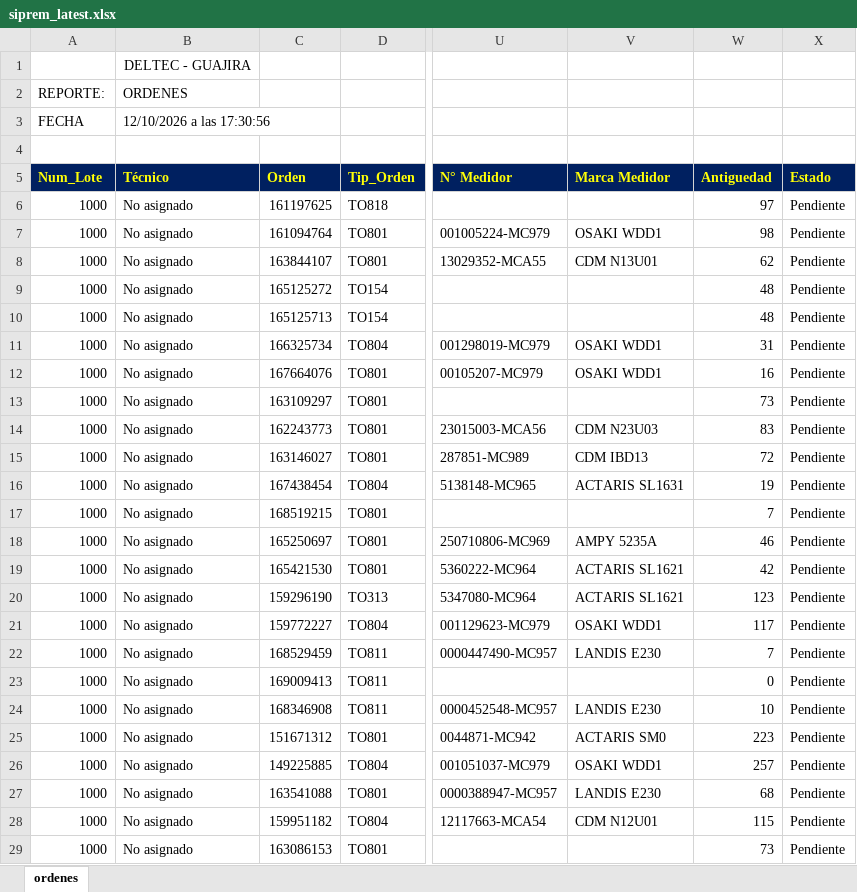
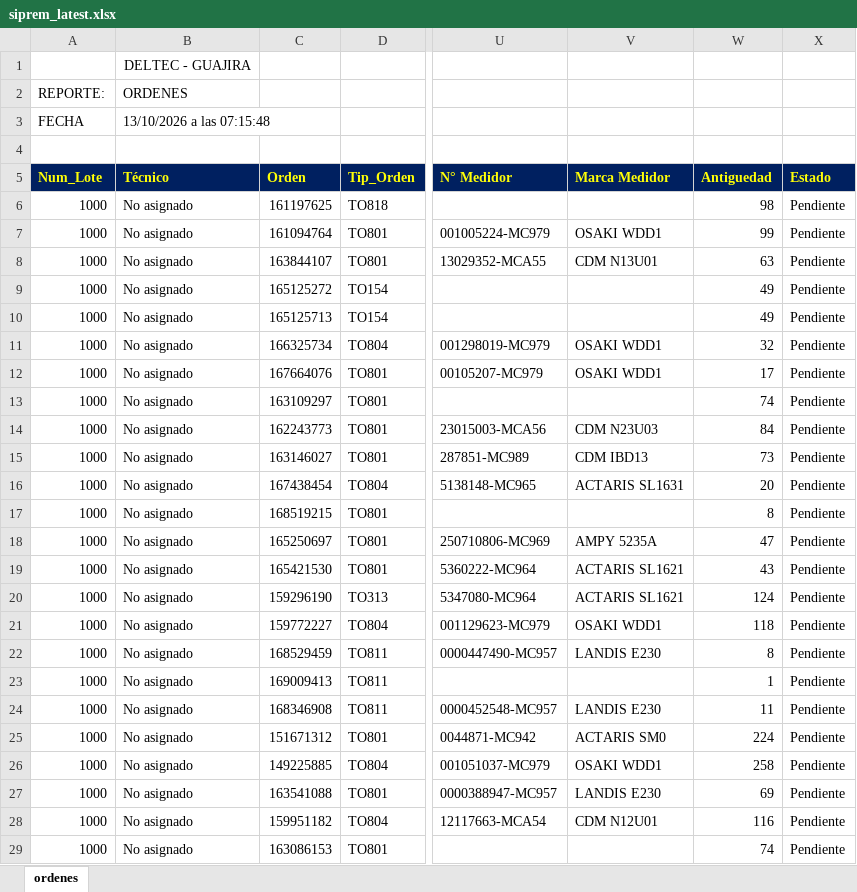
Before and after one commit to vikano27-debug/Dashboard_ING_VOA_Guajira, an Excel workbook: siprem_latest.xlsx, sheet ordenes, drawn as a sheet; only a part is shown, gaps mark what is left out; values as stored, in another font and other column widths than the file's, no borders; the diff covers the shown part only; the diff names each change by its address in the sheet, - before the commit and + after, or states it on an @@ line.

Commit message:
Actualizacion automatica SIPREM y Casuistica GUAJIRA

```diff
--- a/siprem_latest.xlsx (sheet ordenes)
+++ b/siprem_latest.xlsx (sheet ordenes)
-B3 (Técnico): 12/10/2026 a las 17:30:56
+B3 (Técnico): 13/10/2026 a las 07:15:48
-W6 (Antiguedad): 97
+W6 (Antiguedad): 98
-W7 (Antiguedad): 98
+W7 (Antiguedad): 99
-W8 (Antiguedad): 62
+W8 (Antiguedad): 63
-W9:W10 (Antiguedad): 48
+W9:W10 (Antiguedad): 49
-W11 (Antiguedad): 31
+W11 (Antiguedad): 32
-W12 (Antiguedad): 16
+W12 (Antiguedad): 17
-W13 (Antiguedad): 73
+W13 (Antiguedad): 74
-W14 (Antiguedad): 83
+W14 (Antiguedad): 84
-W15 (Antiguedad): 72
+W15 (Antiguedad): 73
-W16 (Antiguedad): 19
+W16 (Antiguedad): 20
-W17 (Antiguedad): 7
+W17 (Antiguedad): 8
-W18 (Antiguedad): 46
+W18 (Antiguedad): 47
-W19 (Antiguedad): 42
+W19 (Antiguedad): 43
-W20 (Antiguedad): 123
+W20 (Antiguedad): 124
-W21 (Antiguedad): 117
+W21 (Antiguedad): 118
-W22 (Antiguedad): 7
+W22 (Antiguedad): 8
-W23 (Antiguedad): 0
+W23 (Antiguedad): 1
-W24 (Antiguedad): 10
+W24 (Antiguedad): 11
-W25 (Antiguedad): 223
+W25 (Antiguedad): 224
-W26 (Antiguedad): 257
+W26 (Antiguedad): 258
-W27 (Antiguedad): 68
+W27 (Antiguedad): 69
-W28 (Antiguedad): 115
+W28 (Antiguedad): 116
-W29 (Antiguedad): 73
+W29 (Antiguedad): 74
```
Also changed, not shown: 1277 edited cells elsewhere in this sheet.
